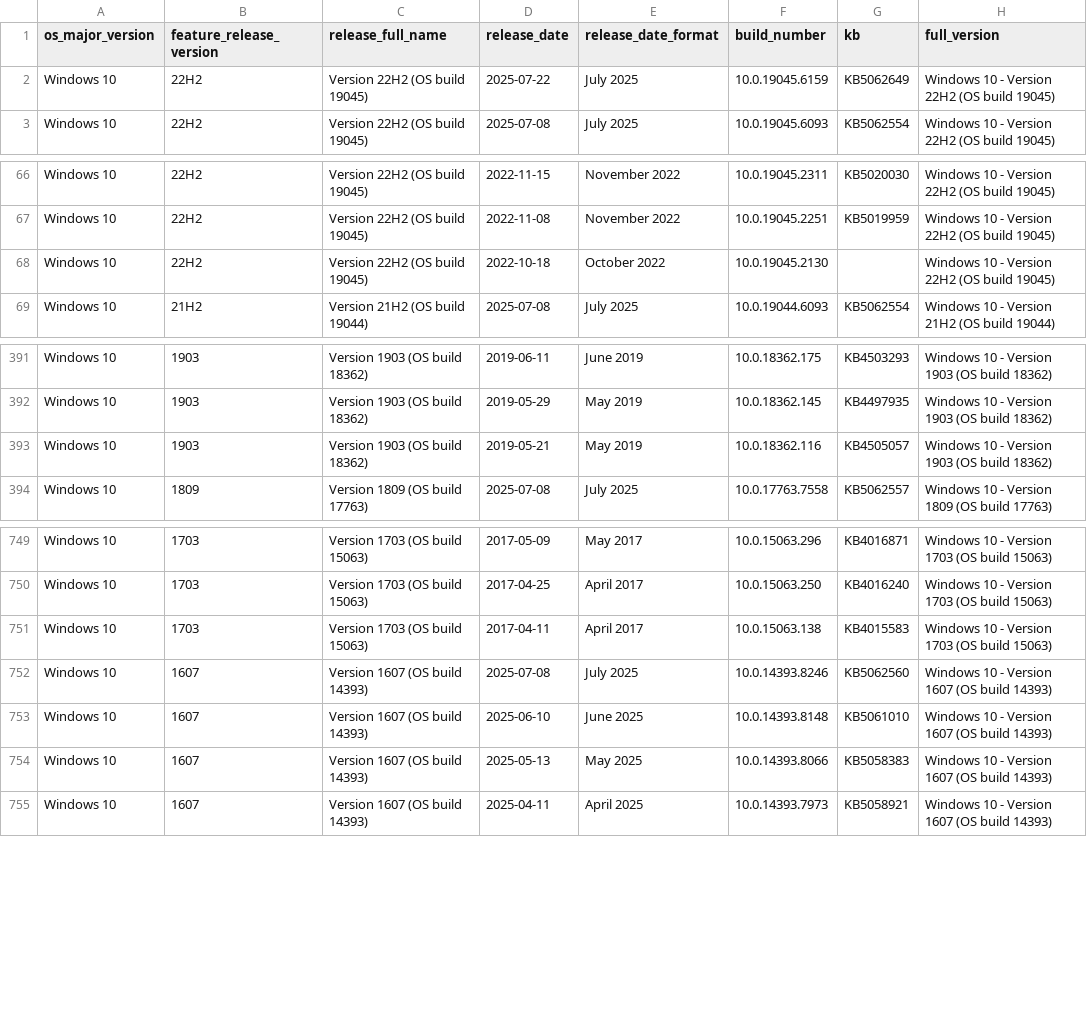
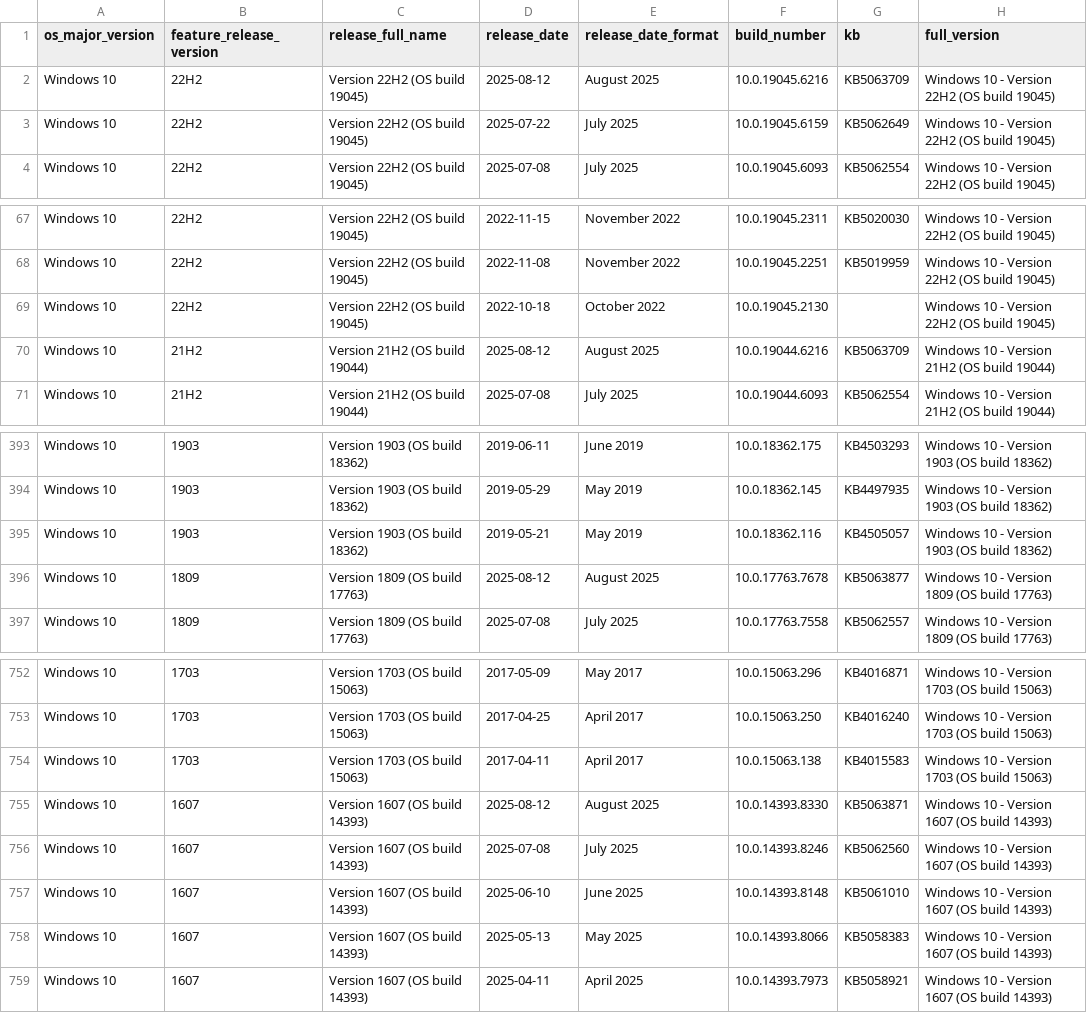
Before and after one commit to Clemv95/Windows-Update-CSV-Scraper, a CSV file: win10_builds.csv, drawn as a sheet; only a part is shown, gaps mark what is left out; the diff names each change by its address in the sheet, - before the commit and + after, or states it on an @@ line.

```diff
--- a/win10_builds.csv
+++ b/win10_builds.csv
+row 2: Windows 10 | 22H2 | Version 22H2 (OS build 19045) | 2025-08-12 | August 2025 | 10.0.19045.6216 | KB5063709 | Windows 10 - Version 22H2 (OS build 19045)
+row 70: Windows 10 | 21H2 | Version 21H2 (OS build 19044) | 2025-08-12 | August 2025 | 10.0.19044.6216 | KB5063709 | Windows 10 - Version 21H2 (OS build 19044)
+row 396: Windows 10 | 1809 | Version 1809 (OS build 17763) | 2025-08-12 | August 2025 | 10.0.17763.7678 | KB5063877 | Windows 10 - Version 1809 (OS build 17763)
+row 755: Windows 10 | 1607 | Version 1607 (OS build 14393) | 2025-08-12 | August 2025 | 10.0.14393.8330 | KB5063871 | Windows 10 - Version 1607 (OS build 14393)
```
Also changed, not shown: win11_builds.csv.
